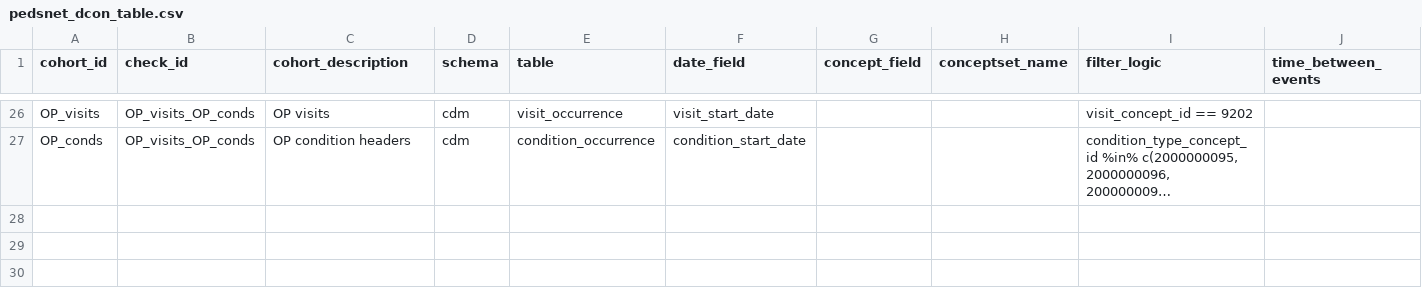
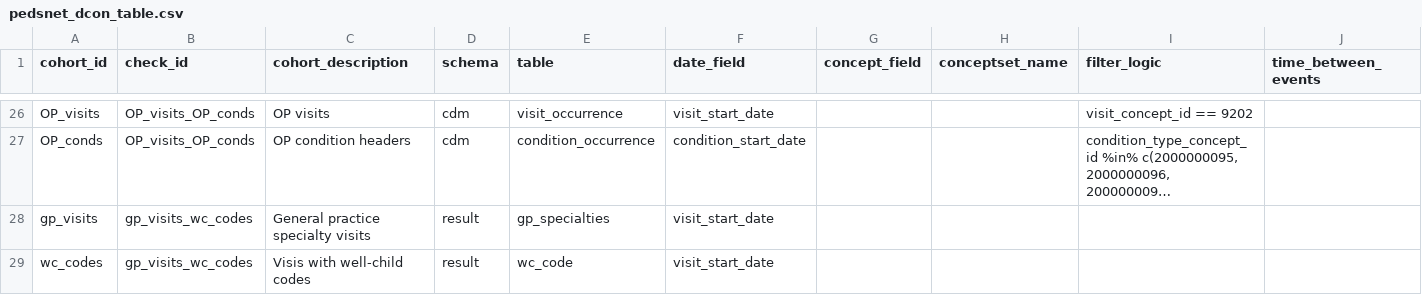
Before and after one commit to PEDSnet/pedsnet_ndq, a CSV file: specs/pedsnet_dcon_table.csv, drawn as a sheet; only a part is shown, gaps mark what is left out; long unchanged cells end in …; the diff names each change by its address in the sheet, - before the commit and + after, or states it on an @@ line.

Commit message:
add primary care checks (dcon, pf, fot), gestational age checks (uc, bmc), kidney biopsy check (evp)

```diff
--- a/specs/pedsnet_dcon_table.csv
+++ b/specs/pedsnet_dcon_table.csv
+row 28: gp_visits | gp_visits_wc_codes | General practice specialty visits | result | gp_specialties | visit_start_date
+row 29: wc_codes | gp_visits_wc_codes | Visis with well-child codes | result | wc_code | visit_start_date
```
Also changed, not shown: specs/pedsnet_bmc_table.csv, specs/pedsnet_ecp_table.csv, 10 other files.
